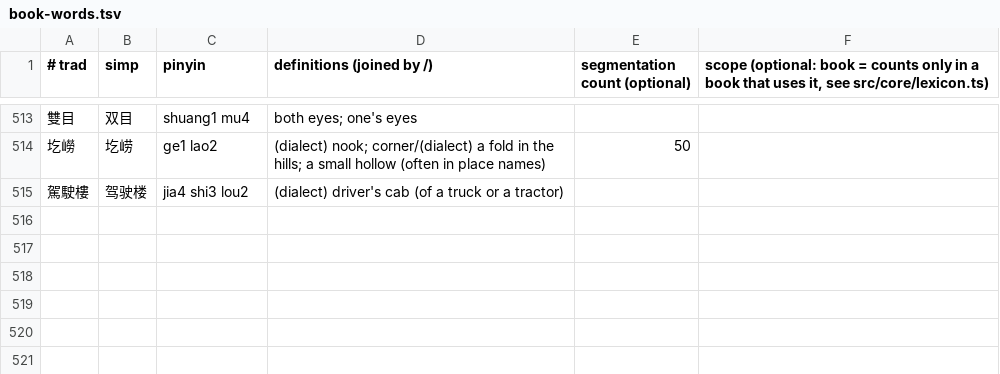
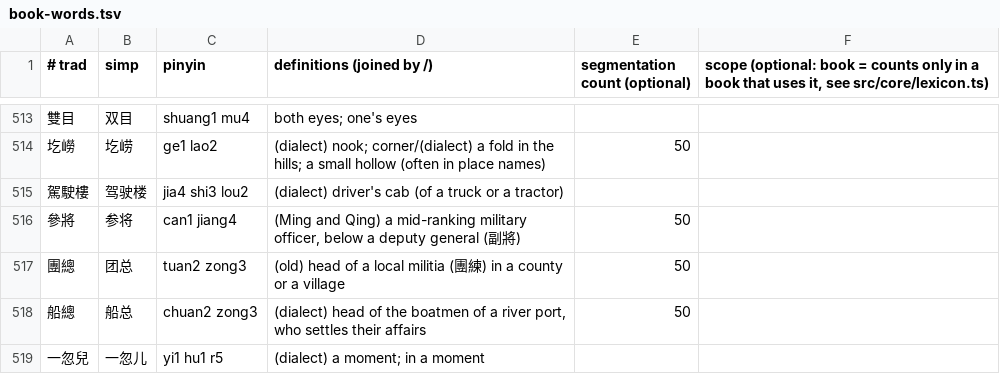
Before and after one commit to HenryYHong/dushu, a TSV file: scripts/data/book-words.tsv, drawn as a sheet; only a part is shown, gaps mark what is left out.

Commit message:
Country-novella readings: 剥橘子 bāo, 拉二纤 qiàn, 泊到 bó, 油行 and 很在行 háng, 中觉 jiào, 风车转得 zhuàn, 有人应和 hè, 年龄稍长 and 长养 zhǎng, 故事长得很 cháng, 再数 shǔ, 菜园地 dì, 得进城 得在 这事得问 时候得先 děi, 想得那座 dé, 为一只…与一只… wéi; 参将 团总 船总 一忽儿 explained in English and Chinese

```diff
--- a/scripts/data/book-words.tsv
+++ b/scripts/data/book-words.tsv
@@ -515 +515,5 @@
 駕駛樓	驾驶楼	jia4 shi3 lou2	(dialect) driver's cab (of a truck or a tractor)
+參將	参将	can1 jiang4	(Ming and Qing) a mid-ranking military officer, below a deputy general (副將)	50
+團總	团总	tuan2 zong3	(old) head of a local militia (團練) in a county or a village	50
+船總	船总	chuan2 zong3	(dialect) head of the boatmen of a river port, who settles their affairs	50
+一忽兒	一忽儿	yi1 hu1 r5	(dialect) a moment; in a moment
```
Also changed, not shown: scripts/lang/native/written/zh.tsv, 6 other files.
